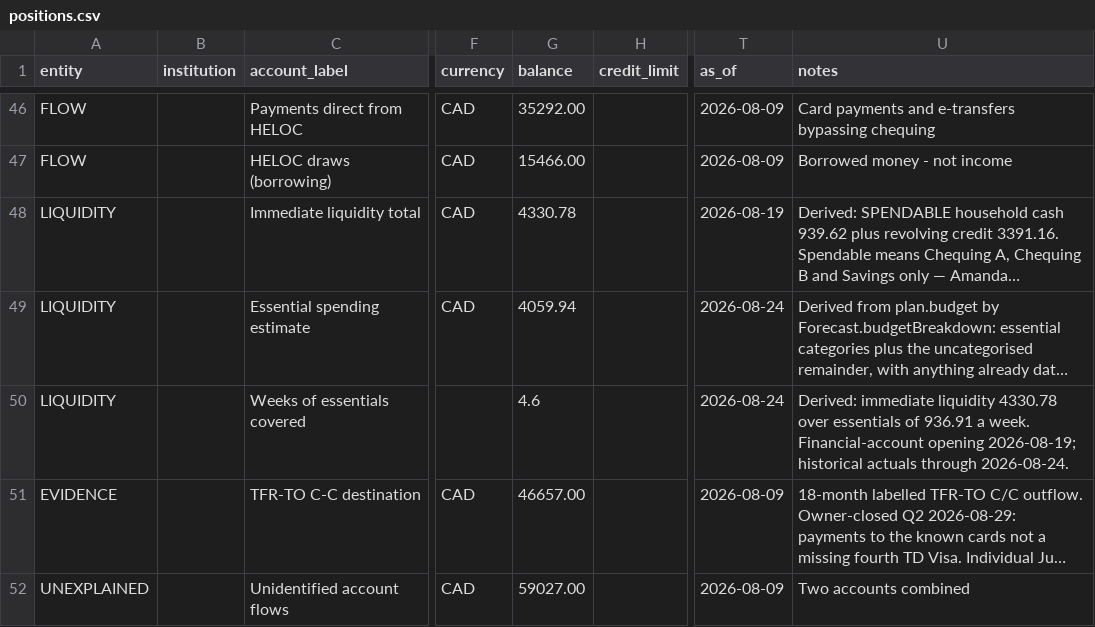
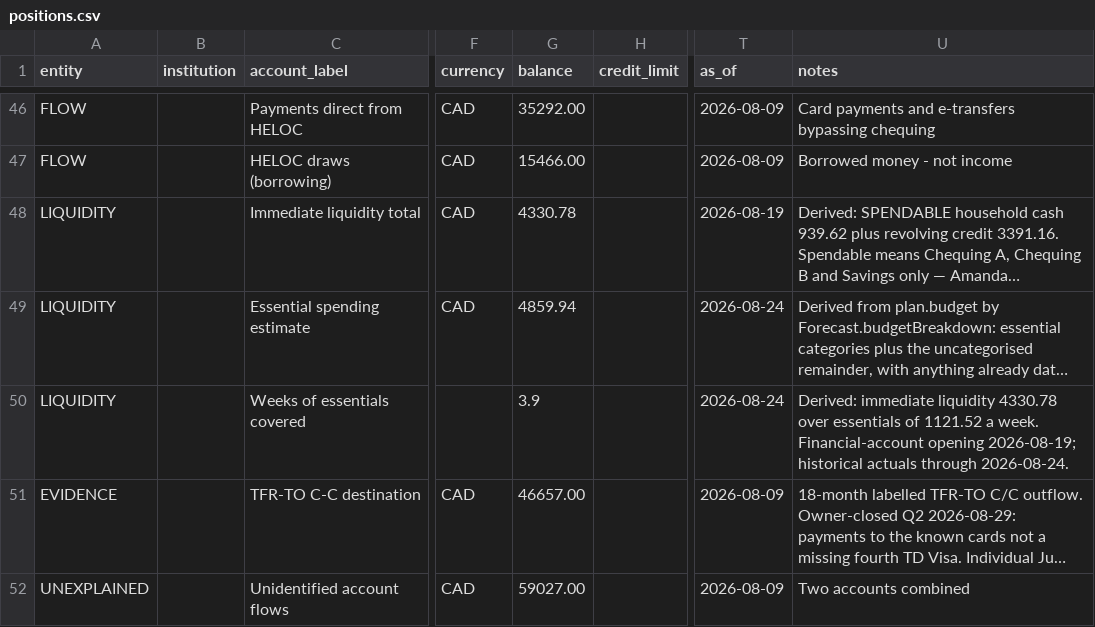
Before and after one commit to tc5v5s64ym-sketch/Atlas-Financial, a CSV file: docs/positions.csv, drawn as a sheet; only a part is shown, gaps mark what is left out; long unchanged cells end in …; the diff names each change by its address in the sheet, - before the commit and + after, or states it on an @@ line.

```diff
--- a/docs/positions.csv
+++ b/docs/positions.csv
-G49 (balance): 4059.94
+G49 (balance): 4859.94
-G50 (balance): 4.6
+G50 (balance): 3.9
-U50 (notes): …essentials of 936.91 a week.…
+U50 (notes): …essentials of 1121.52 a week.…
```
Also changed, not shown: 1 other file.
